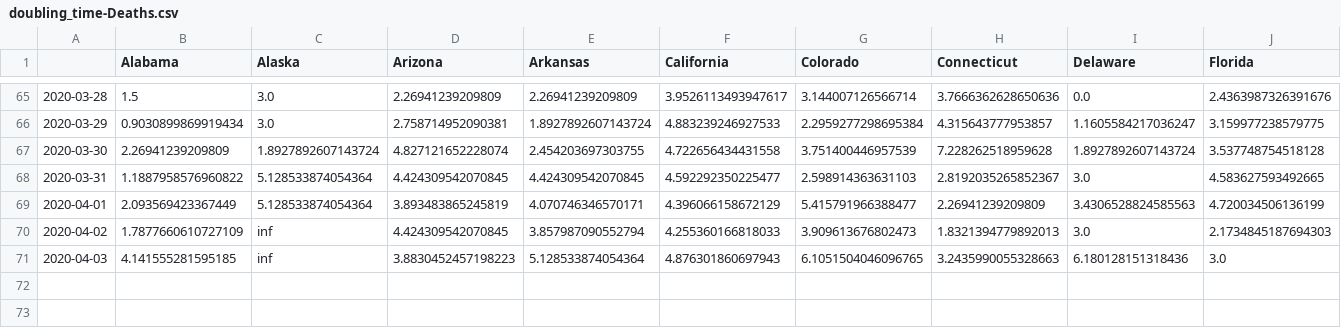
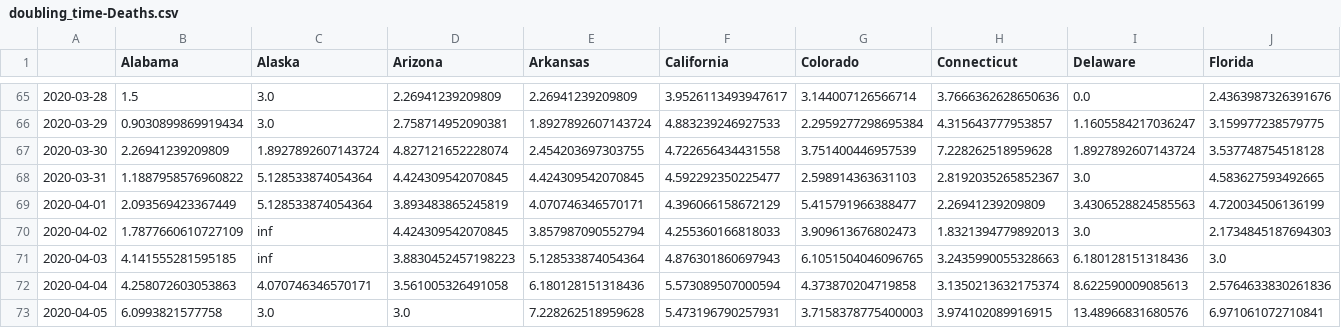
Before and after one commit to Princeton-Election-Consortium/covid-19, a CSV file: data/doubling_time-Deaths.csv, drawn as a sheet; only a part is shown, gaps mark what is left out; rows hold the shown columns only; the diff names each change by its address in the sheet, - before the commit and + after, or states it on an @@ line.

```diff
--- a/data/doubling_time-Deaths.csv
+++ b/data/doubling_time-Deaths.csv
+row 72: 2020-04-04 | 4.258072603053863 | 4.070746346570171 | 3.561005326491058 | 6.180128151318436 | 5.573089507000594 | 4.373870204719858 | 3.1350213632175374 | 8.622590009085613 | 2.5764633830261836
+row 73: 2020-04-05 | 6.0993821577758 | 3.0 | 3.0 | 7.228262518959628 | 5.473196790257931 | 3.7158378775400003 | 3.974102089916915 | 13.48966831680576 | 6.971061072710841
```
Also changed, not shown: data/doubling_time-Deaths-reversed.csv, data/scraped_data-Confirmed.csv, 4 other files.
